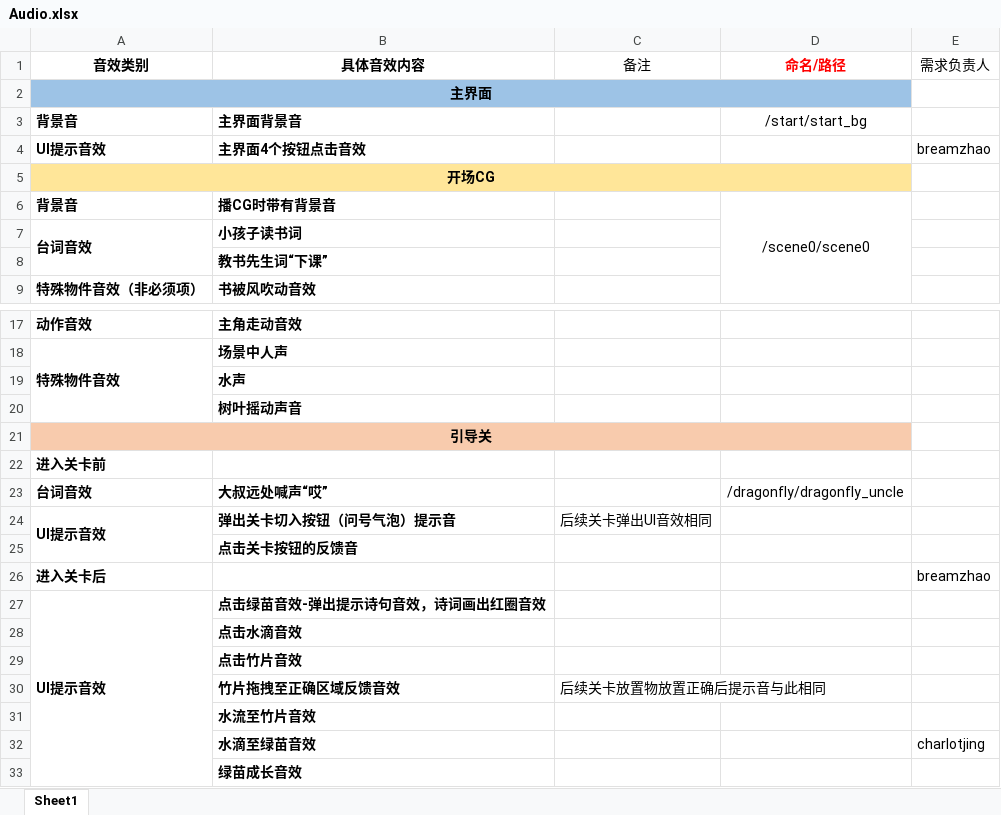
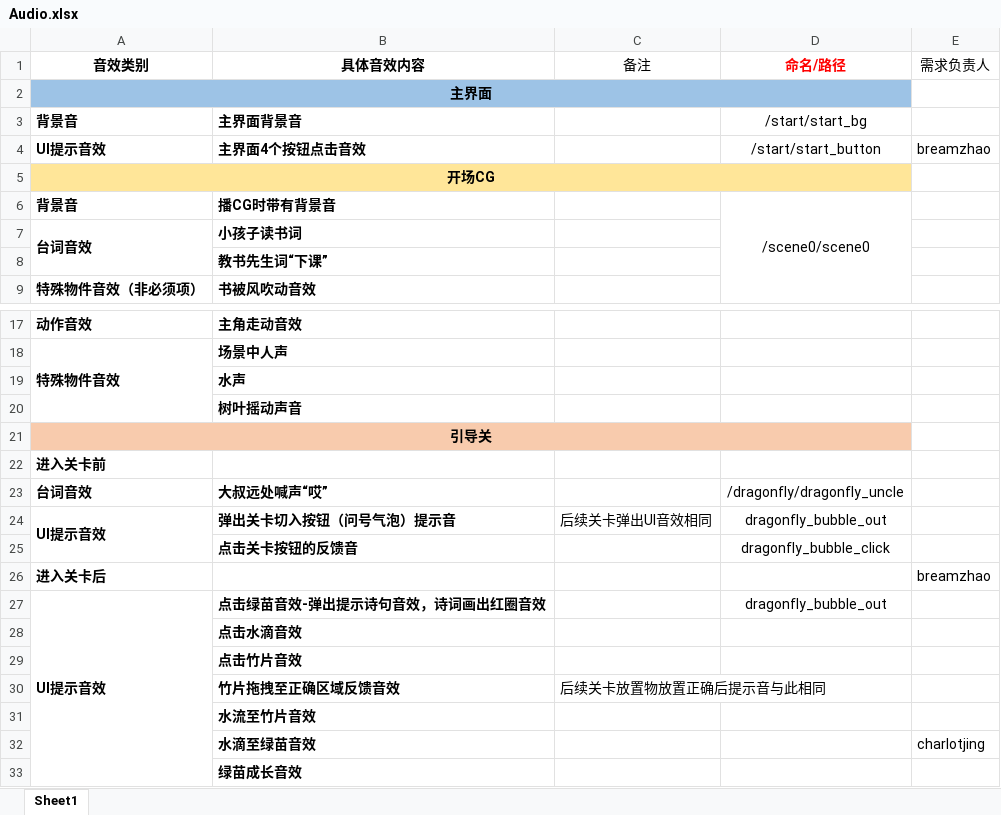
Before and after one commit to naivetang/SummeryFun-TencentMinigame, an Excel workbook: Unity/Assets/Audio/Audio.xlsx, sheet Sheet1, drawn as a sheet; only a part is shown, gaps mark what is left out; values as stored, in another font and other column widths than the file's, no borders; the diff names each change by its address in the sheet, - before the commit and + after, or states it on an @@ line.

```diff
--- a/Unity/Assets/Audio/Audio.xlsx (sheet Sheet1)
+++ b/Unity/Assets/Audio/Audio.xlsx (sheet Sheet1)
-D4 (命名/路径): (empty)
+D4 (命名/路径): /start/start_button
-D24 (命名/路径): (empty)
+D24 (命名/路径): dragonfly_bubble_out
-D25 (命名/路径): (empty)
+D25 (命名/路径): dragonfly_bubble_click
-D27 (命名/路径): (empty)
+D27 (命名/路径): dragonfly_bubble_out
```
Also changed, not shown: 3 other files.
